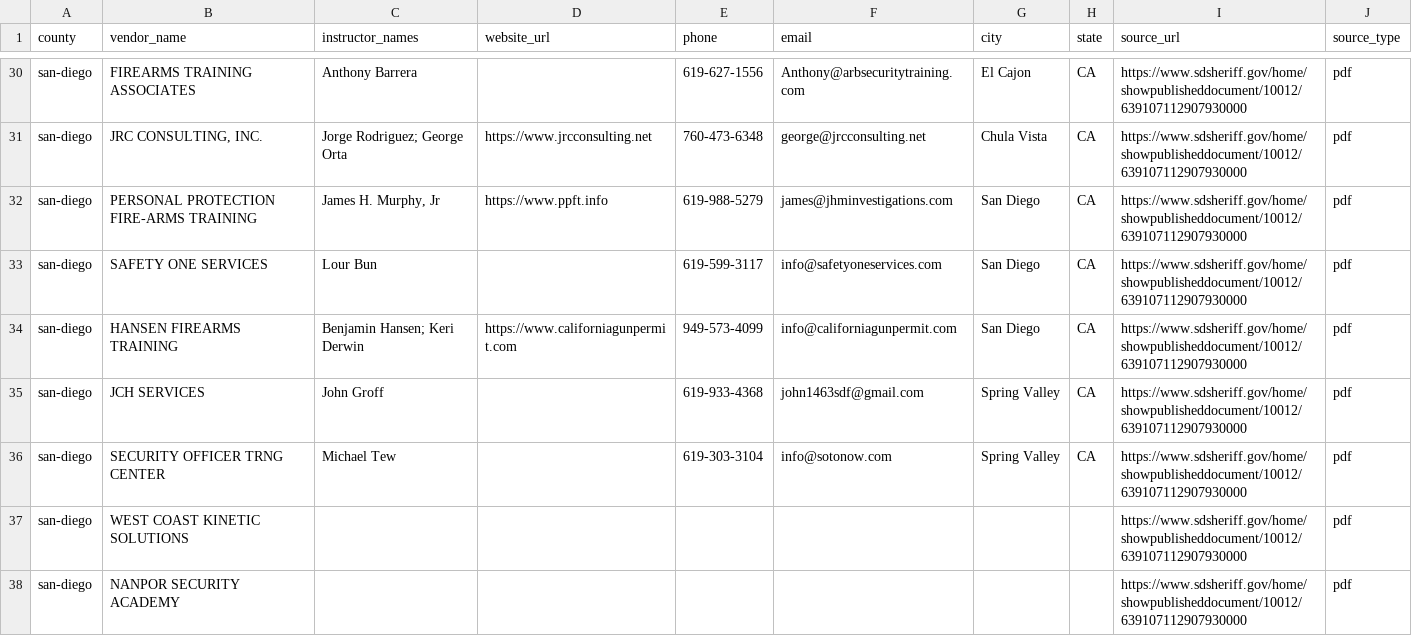
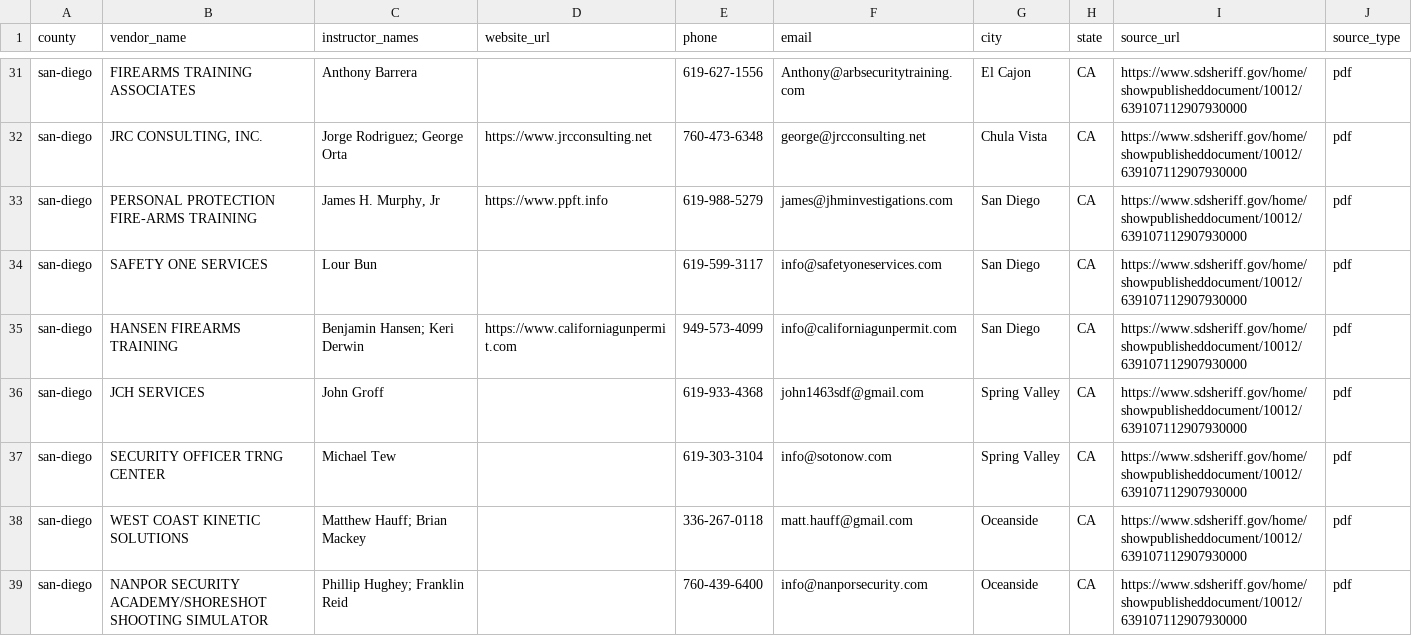
Before and after one commit to tseags/ccw-enrichment, a CSV file: ccw-scraper/data/san_diego.csv, drawn as a sheet; only a part is shown, gaps mark what is left out; the diff covers the shown part only.

```diff
--- a/ccw-scraper/data/san_diego.csv
+++ b/ccw-scraper/data/san_diego.csv
@@ -36,3 +37,3 @@ san-diego,JCH SERVICES,John Groff,,619-933-4368,john1463sdf@gmail.com,Spring Val
 san-diego,SECURITY OFFICER TRNG CENTER,Michael Tew,,619-303-3104,info@sotonow.com,Spring Valley,CA,https://www.sdsheriff.gov/home/showpublisheddocument/10012/639107112907930000,pdf
-san-diego,WEST COAST KINETIC SOLUTIONS,,,,,,,https://www.sdsheriff.gov/home/showpublisheddocument/10012/639107112907930000,pdf
-san-diego,NANPOR SECURITY ACADEMY,,,,,,,https://www.sdsheriff.gov/home/showpublisheddocument/10012/639107112907930000,pdf
+san-diego,WEST COAST KINETIC SOLUTIONS,Matthew Hauff; Brian Mackey,,336-267-0118,matt.hauff@gmail.com,Oceanside,CA,https://www.sdsheriff.gov/home/showpublisheddocument/10012/639107112907930000,pdf
+san-diego,NANPOR SECURITY ACADEMY/SHORESHOT SHOOTING SIMULATOR,Phillip Hughey; Franklin Reid,,760-439-6400,info@nanporsecurity.com,Oceanside,CA,https://www.sdsheriff.gov/home/showpublisheddocument/10012/639107112907930000,pdf
```
Also changed, not shown: 2 added rows, 2 removed rows and 8 edited cells elsewhere in this file, ccw-scraper/data/all-vendors.csv, 2 other files.
